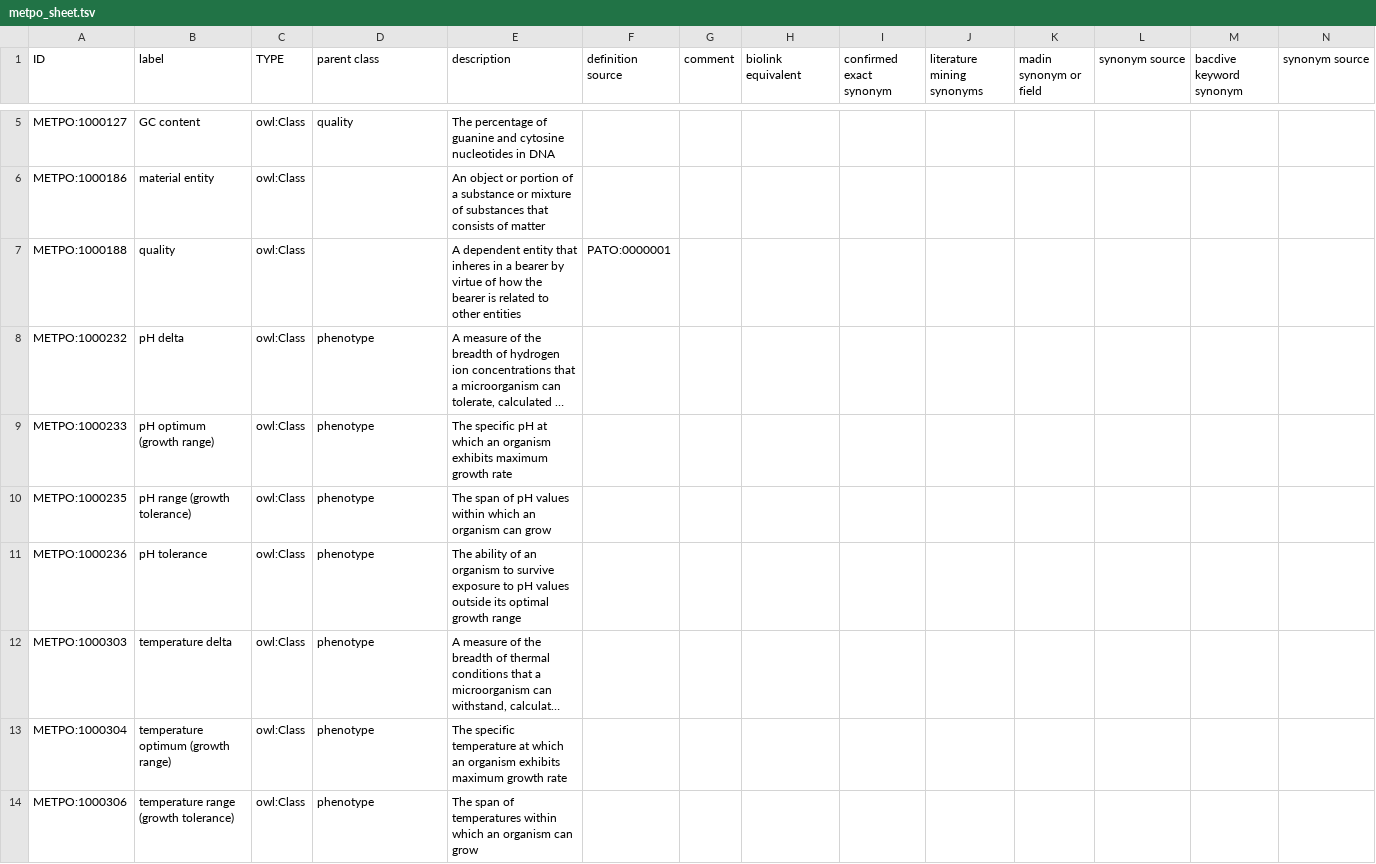
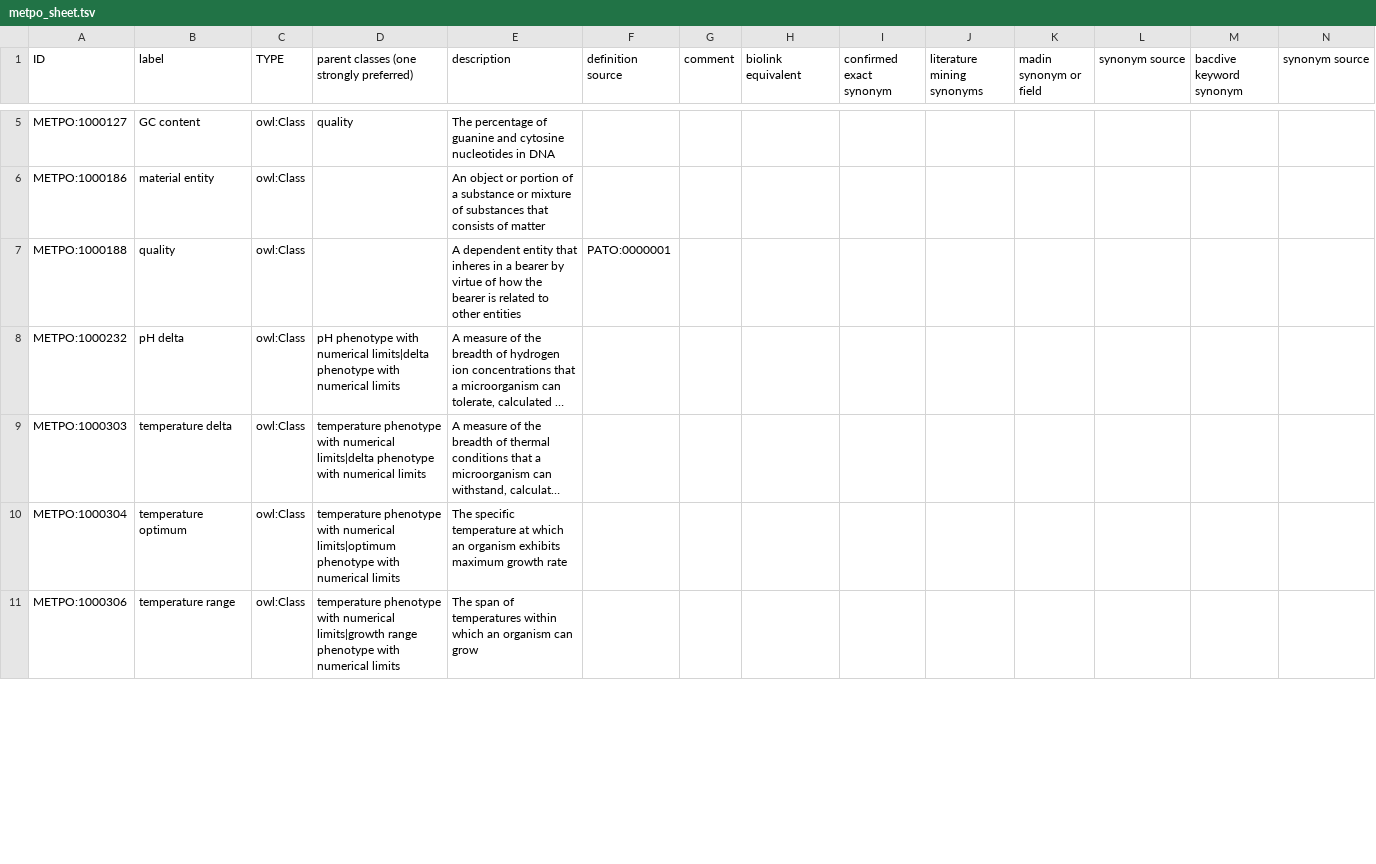
Before and after one commit to berkeleybop/metpo, a TSV file: src/templates/metpo_sheet.tsv, drawn as a sheet; only a part is shown, gaps mark what is left out; long unchanged cells end in …; removed rows and columns are numbered as before the commit, all else as after; rows hold the shown columns only; the diff covers the shown part only; the diff names each change by its address in the sheet, - before the commit and + after, or states it on an @@ line.

Commit message:
grouping and cleanup of phenotypes with min/max

```diff
--- a/src/templates/metpo_sheet.tsv
+++ b/src/templates/metpo_sheet.tsv
-D1: parent class
+D1: parent classes (one strongly preferred)
-D8: phenotype
+D8: pH phenotype with numerical limits|delta phenotype with numerical limits
-row 9: METPO:1000233 | pH optimum (growth range) | owl:Class | phenotype | The specific pH at which an organism exhibits maximum growth rate
-row 10: METPO:1000235 | pH range (growth tolerance) | owl:Class | phenotype | The span of pH values within which an organism can grow
-row 11: METPO:1000236 | pH tolerance | owl:Class | phenotype | The ability of an organism to survive exposure to pH values outside its optimal growth range
-D9: phenotype
+D9: temperature phenotype with numerical limits|delta phenotype with numerical limits
-B10 (label): temperature optimum (growth range)
+B10 (label): temperature optimum
-D10: phenotype
+D10: temperature phenotype with numerical limits|optimum phenotype with numerical limits
-B11 (label): temperature range (growth tolerance)
+B11 (label): temperature range
-D11: phenotype
+D11: temperature phenotype with numerical limits|growth range phenotype with numerical limits
```
Also changed, not shown: 6 added rows, 3 removed rows and 56 edited cells elsewhere in this file, src/templates/stubs.tsv, 2 other files.
